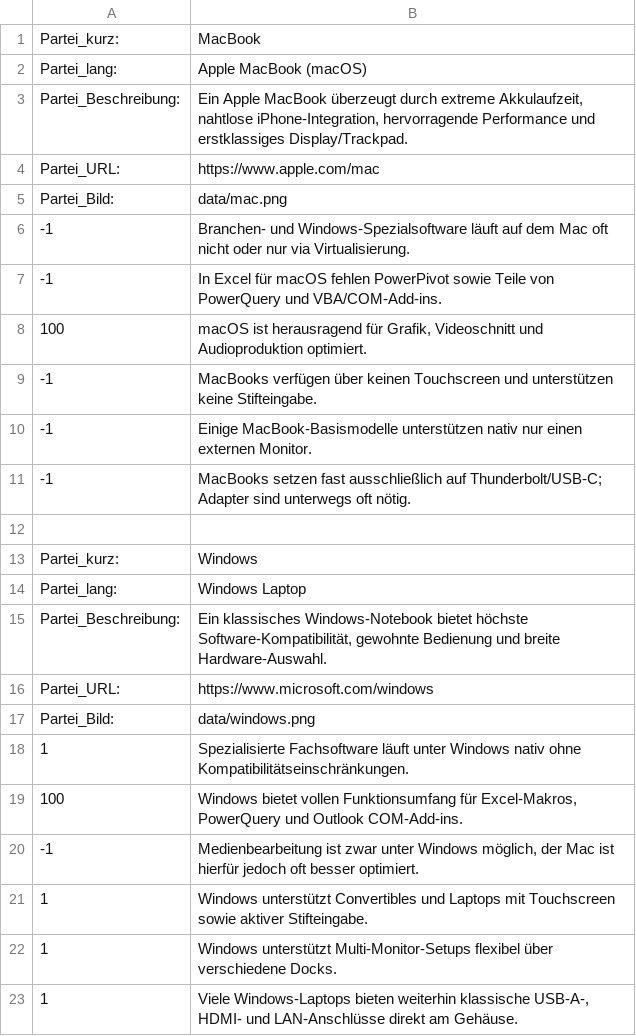
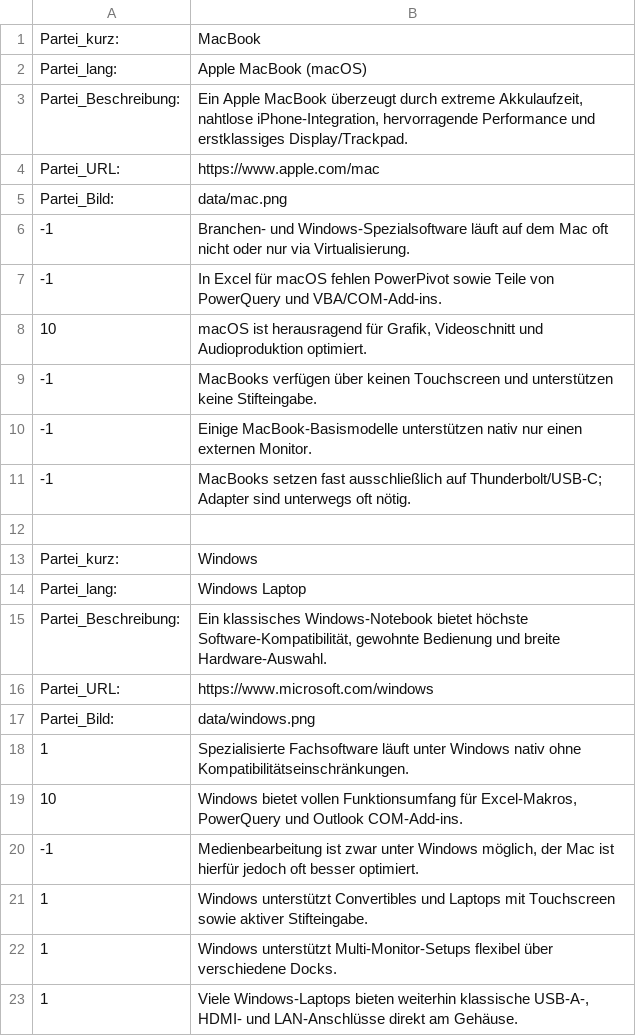
Before and after one commit to SolarManDEDE/Client-O-Mat, a CSV file: data/Parteien.csv, drawn as a sheet.

```diff
--- a/data/Parteien.csv
+++ b/data/Parteien.csv
@@ -7,3 +7,3 @@
 "-1";"In Excel für macOS fehlen PowerPivot sowie Teile von PowerQuery und VBA/COM-Add-ins."
-"100";"macOS ist herausragend für Grafik, Videoschnitt und Audioproduktion optimiert."
+"10";"macOS ist herausragend für Grafik, Videoschnitt und Audioproduktion optimiert."
 "-1";"MacBooks verfügen über keinen Touchscreen und unterstützen keine Stifteingabe."
@@ -18,3 +18,3 @@
 "1";"Spezialisierte Fachsoftware läuft unter Windows nativ ohne Kompatibilitätseinschränkungen."
-"100";"Windows bietet vollen Funktionsumfang für Excel-Makros, PowerQuery und Outlook COM-Add-ins."
+"10";"Windows bietet vollen Funktionsumfang für Excel-Makros, PowerQuery und Outlook COM-Add-ins."
 "-1";"Medienbearbeitung ist zwar unter Windows möglich, der Mac ist hierfür jedoch oft besser optimiert."
```
